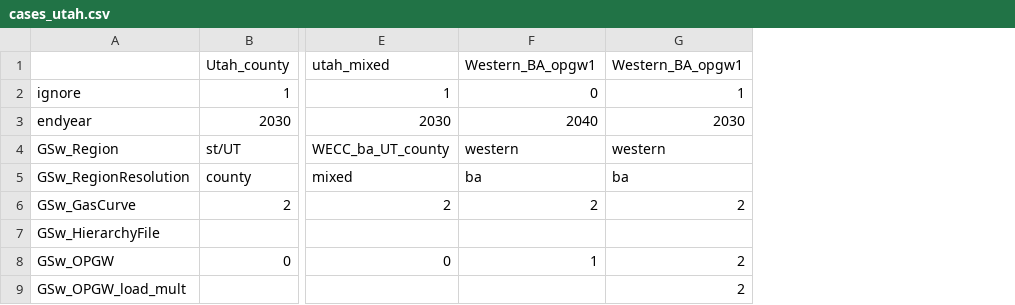
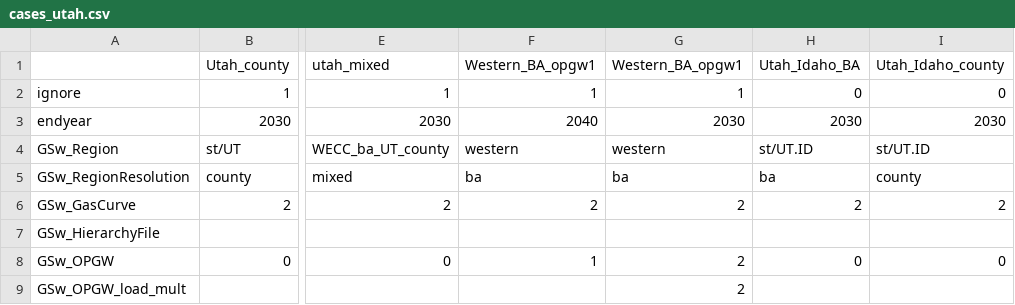
Before and after one commit to NREL/ReEDS-2.0, a CSV file: cases_utah.csv, drawn as a sheet; only a part is shown, gaps mark what is left out; the diff names each change by its address in the sheet, - before the commit and + after, or states it on an @@ line.

Commit message:
add utah bokeh report template

```diff
--- a/cases_utah.csv
+++ b/cases_utah.csv
+column H, rows 1-8: Utah_Idaho_BA | 0 | 2030 | st/UT.ID | ba | 2 |  | 0
+column I, rows 1-8: Utah_Idaho_county | 0 | 2030 | st/UT.ID | county | 2 |  | 0
-F2: 0
+F2: 1
```
Also changed, not shown: 2 other files.
